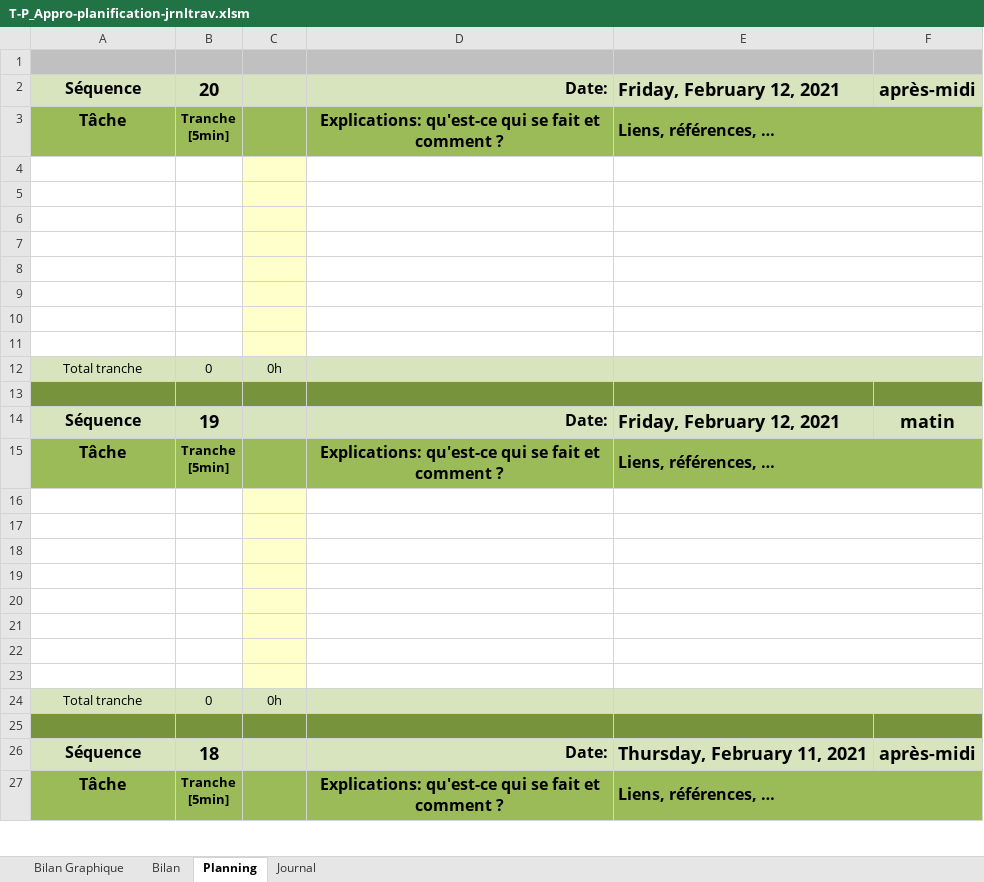
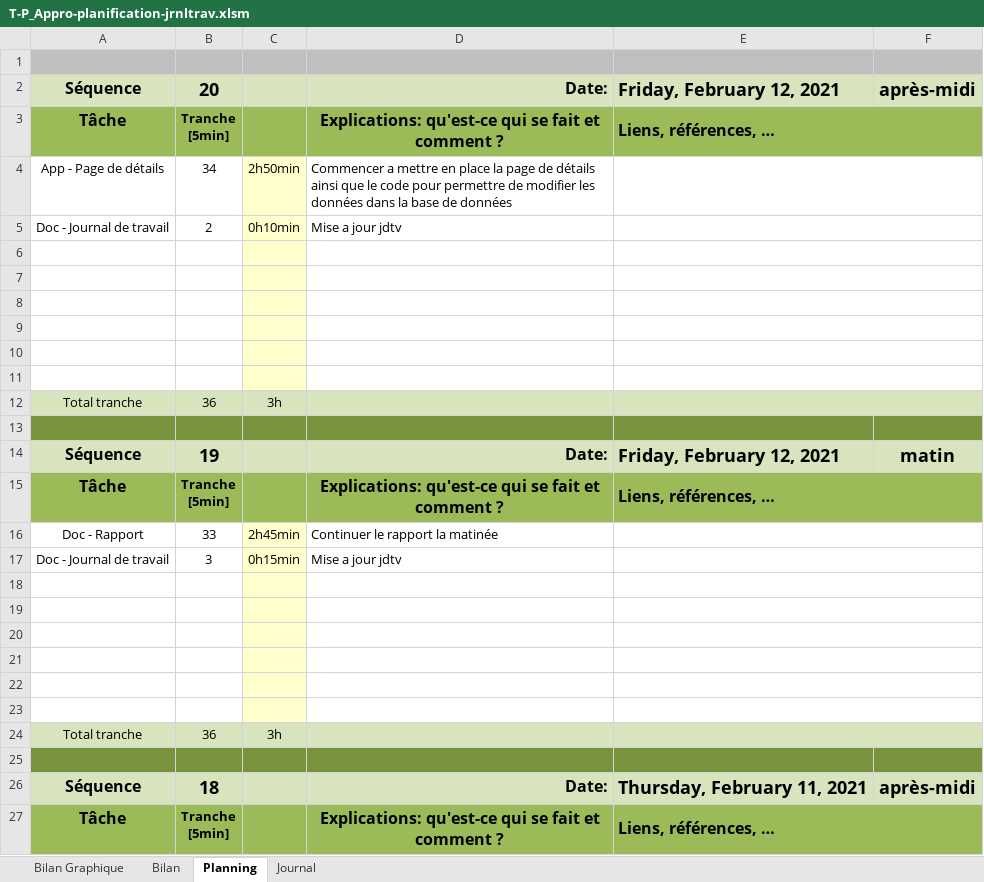
Before and after one commit to SweetDjsnow/TPI_GitHub, an Excel workbook: Documentation/T-P_Appro-planification-jrnltrav.xlsm, sheet Planning, drawn as a sheet; only a part is shown; values as stored, in another font and other column widths than the file's, no borders; charts and pictures and conditional formats not drawn; 1 other sheet too large or unreadable and not compared; removed rows and columns are numbered as before the commit, all else as after; the diff names each change by its address in the sheet, - before the commit and + after, or states it on an @@ line.

Commit message:
page détails

```diff
--- a/Documentation/T-P_Appro-planification-jrnltrav.xlsm (sheet Planning)
+++ b/Documentation/T-P_Appro-planification-jrnltrav.xlsm (sheet Planning)
+row 4: App - Page de détails | 34 | 2h50min | Commencer a mettre en place la page de détails ainsi que le code pour permettre de modifier les données dans la base de données
+row 5: Doc - Journal de travail | 2 | 0h10min | Mise a jour jdtv
-row 10: (empty)
-row 11: (empty)
-B12: 0
+B12: 36
-C12: 0h
+C12: 3h
+row 16: Doc - Rapport | 33 | 2h45min | Continuer le rapport la matinée
+row 17: Doc - Journal de travail | 3 | 0h15min | Mise a jour jdtv
-row 22: (empty)
-row 23: (empty)
-B24: 0
+B24: 36
-C24: 0h
+C24: 3h
```
Also changed, not shown: sheet Journal, formulas that keep their value, charts or pictures, 36 other files.
